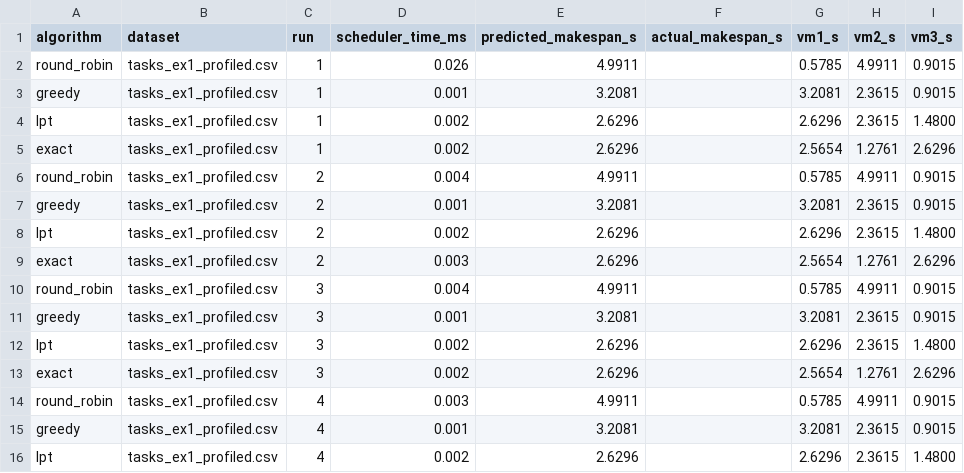
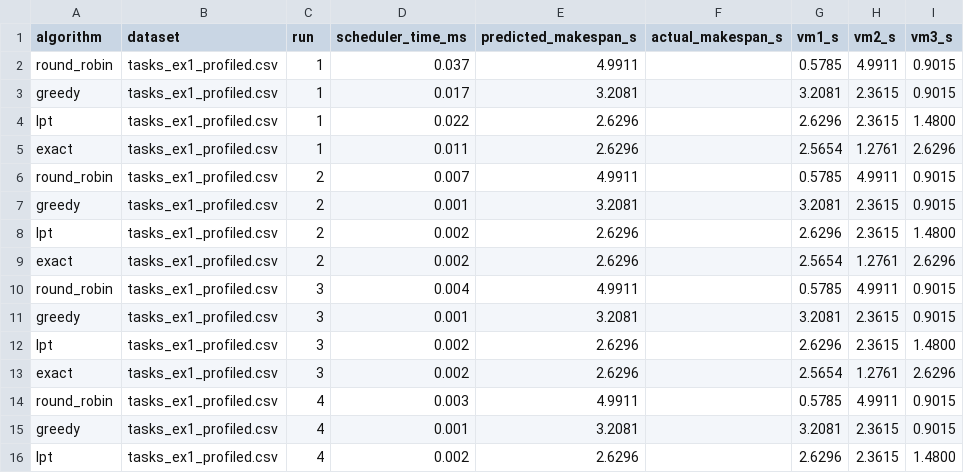
Before and after one commit to Vincentius-uwu/cloud-optimization-project, a CSV file: results/campaign_local.csv, drawn as a sheet; only a part is shown; the diff covers the shown part only.

```diff
--- a/results/campaign_local.csv
+++ b/results/campaign_local.csv
@@ -1,10 +1,10 @@
 algorithm,dataset,run,scheduler_time_ms,predicted_makespan_s,actual_makespan_s,vm1_s,vm2_s,vm3_s
-round_robin,tasks_ex1_profiled.csv,1,0.026,4.9911,,0.5785,4.9911,0.9015
-greedy,tasks_ex1_profiled.csv,1,0.001,3.2081,,3.2081,2.3615,0.9015
-lpt,tasks_ex1_profiled.csv,1,0.002,2.6296,,2.6296,2.3615,1.4800
-exact,tasks_ex1_profiled.csv,1,0.002,2.6296,,2.5654,1.2761,2.6296
-round_robin,tasks_ex1_profiled.csv,2,0.004,4.9911,,0.5785,4.9911,0.9015
+round_robin,tasks_ex1_profiled.csv,1,0.037,4.9911,,0.5785,4.9911,0.9015
+greedy,tasks_ex1_profiled.csv,1,0.017,3.2081,,3.2081,2.3615,0.9015
+lpt,tasks_ex1_profiled.csv,1,0.022,2.6296,,2.6296,2.3615,1.4800
+exact,tasks_ex1_profiled.csv,1,0.011,2.6296,,2.5654,1.2761,2.6296
+round_robin,tasks_ex1_profiled.csv,2,0.007,4.9911,,0.5785,4.9911,0.9015
 greedy,tasks_ex1_profiled.csv,2,0.001,3.2081,,3.2081,2.3615,0.9015
 lpt,tasks_ex1_profiled.csv,2,0.002,2.6296,,2.6296,2.3615,1.4800
-exact,tasks_ex1_profiled.csv,2,0.003,2.6296,,2.5654,1.2761,2.6296
+exact,tasks_ex1_profiled.csv,2,0.002,2.6296,,2.5654,1.2761,2.6296
 round_robin,tasks_ex1_profiled.csv,3,0.004,4.9911,,0.5785,4.9911,0.9015
```
Also changed, not shown: 50 edited cells elsewhere in this file, results/campaign_gcp.csv, 2 other files.
